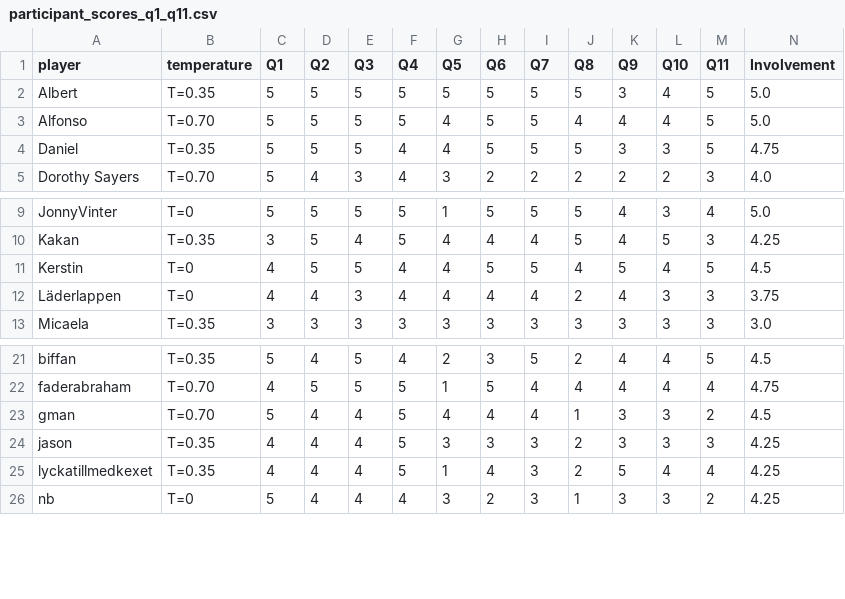
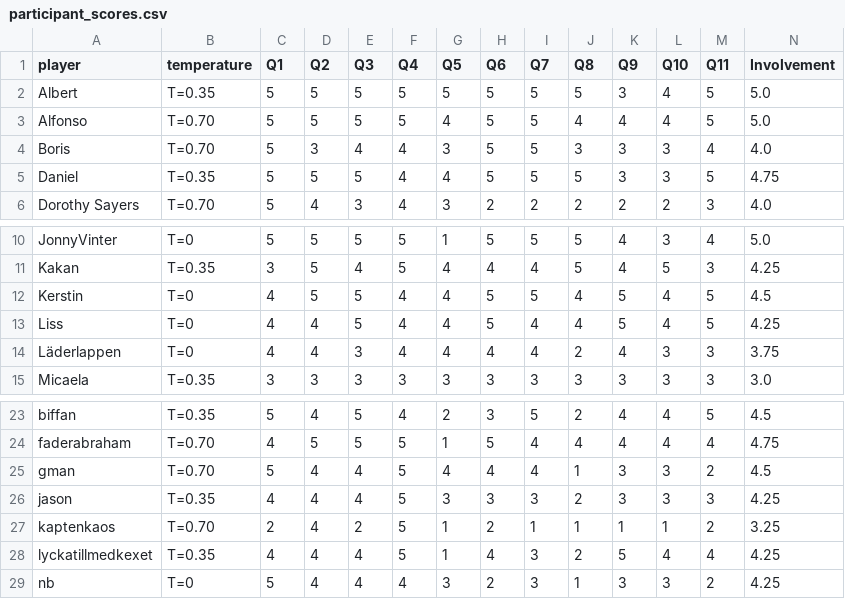
Before and after one commit to DaWiltz/DM128X-DataAnalysis, a CSV file: outputs/participant_scores.csv (was outputs/participant_scores_q1_q11.csv), drawn as a sheet; only a part is shown, gaps mark what is left out; rows hold the shown columns only; the diff names each change by its address in the sheet, - before the commit and + after, or states it on an @@ line.

```diff
--- a/outputs/participant_scores_q1_q11.csv
+++ b/outputs/participant_scores.csv
+row 4: Boris | T=0.70 | 5 | 3 | 4 | 4 | 3 | 5 | 5 | 3 | 3 | 3 | 4 | 4.0
+row 13: Liss | T=0 | 4 | 4 | 5 | 4 | 4 | 5 | 4 | 4 | 5 | 4 | 5 | 4.25
+row 27: kaptenkaos | T=0.70 | 2 | 4 | 2 | 5 | 1 | 2 | 1 | 1 | 1 | 1 | 2 | 3.25
```
Also changed, not shown: outputs/anova_results.csv, outputs/descriptives.csv, 27 other files.
